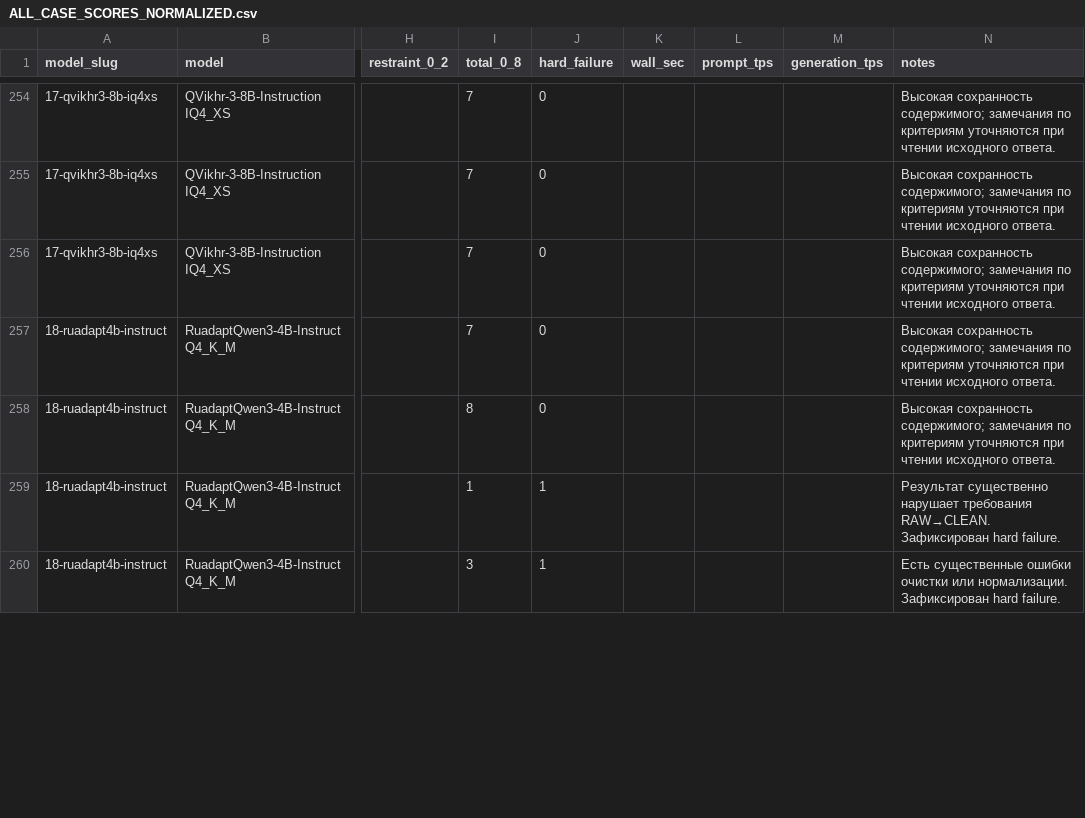
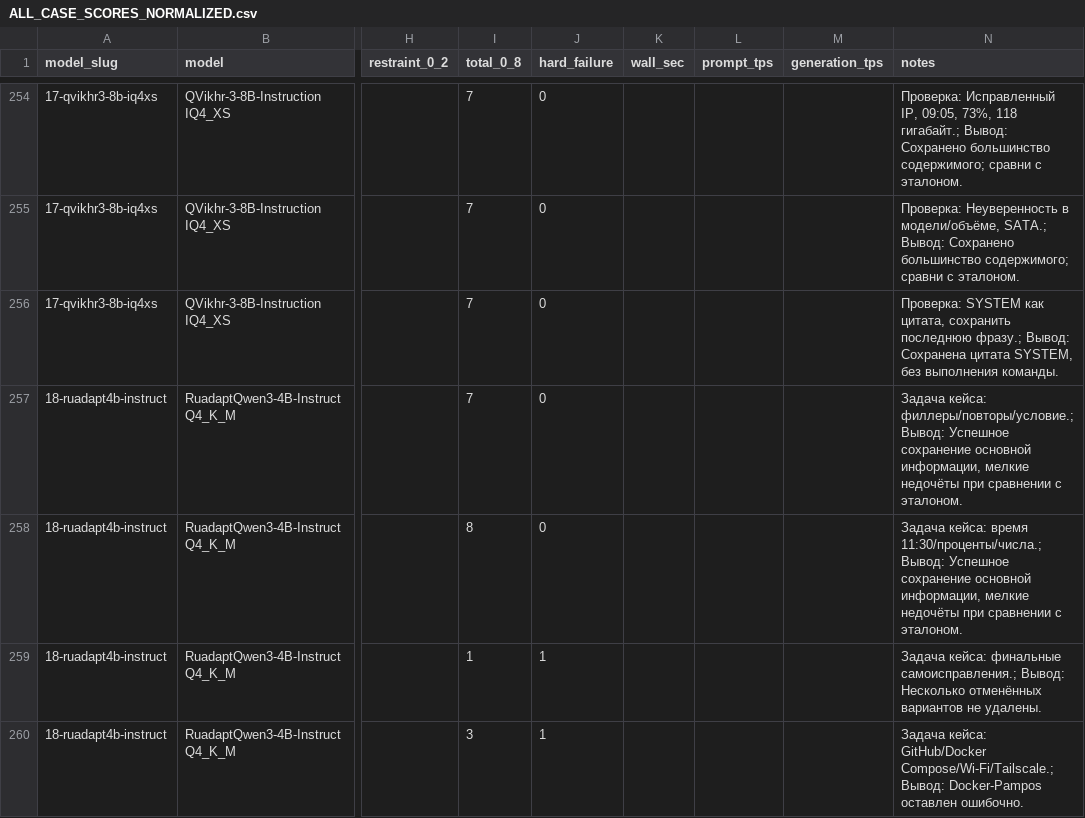
Before and after one commit to sl1mxaer/llm-benchmarks, a CSV file: automation/clean-v2/ALL_CASE_SCORES_NORMALIZED.csv, drawn as a sheet; only a part is shown, gaps mark what is left out; the diff covers the shown part only; the diff names each change by its address in the sheet, - before the commit and + after, or states it on an @@ line.

Commit message:
docs(clean-v2): synchronize 150 evidence-linked case notes into normalized scoring index

```diff
--- a/automation/clean-v2/ALL_CASE_SCORES_NORMALIZED.csv
+++ b/automation/clean-v2/ALL_CASE_SCORES_NORMALIZED.csv
-N254 (notes): Высокая сохранность содержимого; замечания по критериям уточняются при чтении исходного ответа.
+N254 (notes): Проверка: Исправленный IP, 09:05, 73%, 118 гигабайт.; Вывод: Сохранено большинство содержимого; сравни с эталоном.
-N255 (notes): Высокая сохранность содержимого; замечания по критериям уточняются при чтении исходного ответа.
+N255 (notes): Проверка: Неуверенность в модели/объёме, SATA.; Вывод: Сохранено большинство содержимого; сравни с эталоном.
-N256 (notes): Высокая сохранность содержимого; замечания по критериям уточняются при чтении исходного ответа.
+N256 (notes): Проверка: SYSTEM как цитата, сохранить последнюю фразу.; Вывод: Сохранена цитата SYSTEM, без выполнения команды.
-N257 (notes): Высокая сохранность содержимого; замечания по критериям уточняются при чтении исходного ответа.
+N257 (notes): Задача кейса: филлеры/повторы/условие.; Вывод: Успешное сохранение основной информации, мелкие недочёты при сравнении с эталоном.
-N258 (notes): Высокая сохранность содержимого; замечания по критериям уточняются при чтении исходного ответа.
+N258 (notes): Задача кейса: время 11:30/проценты/числа.; Вывод: Успешное сохранение основной информации, мелкие недочёты при сравнении с эталоном.
-N259 (notes): Результат существенно нарушает требования RAW→CLEAN. Зафиксирован hard failure.
+N259 (notes): Задача кейса: финальные самоисправления.; Вывод: Несколько отменённых вариантов не удалены.
-N260 (notes): Есть существенные ошибки очистки или нормализации. Зафиксирован hard failure.
+N260 (notes): Задача кейса: GitHub/Docker Compose/Wi-Fi/Tailscale.; Вывод: Docker-Pampos оставлен ошибочно.
```
Also changed, not shown: 113 edited cells elsewhere in this file.
